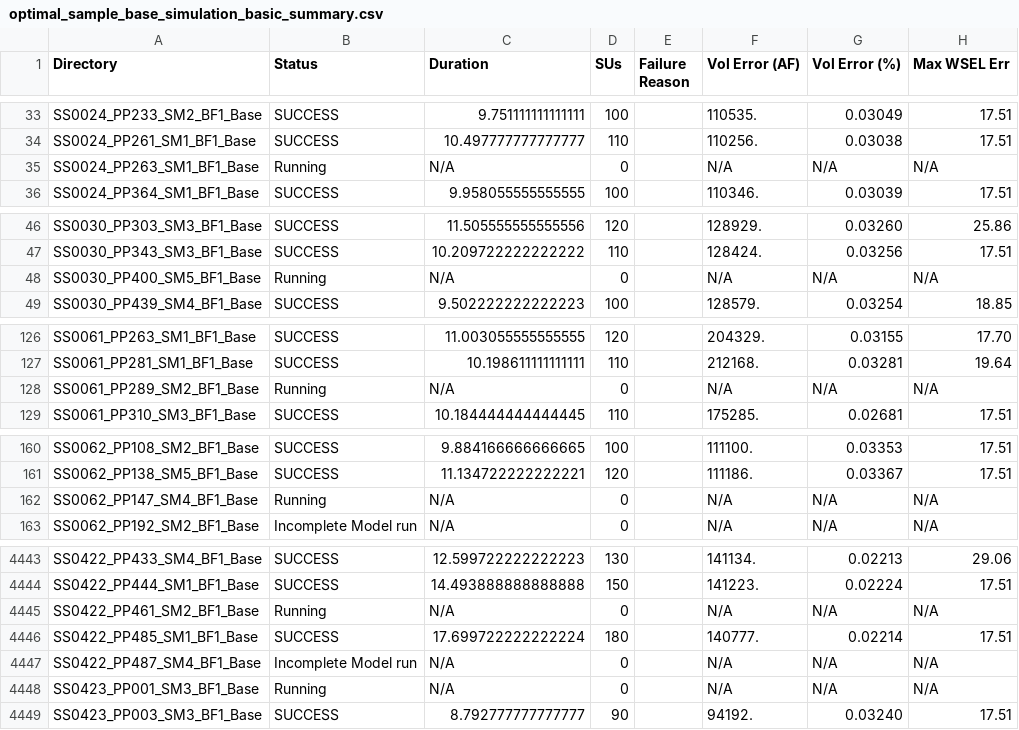
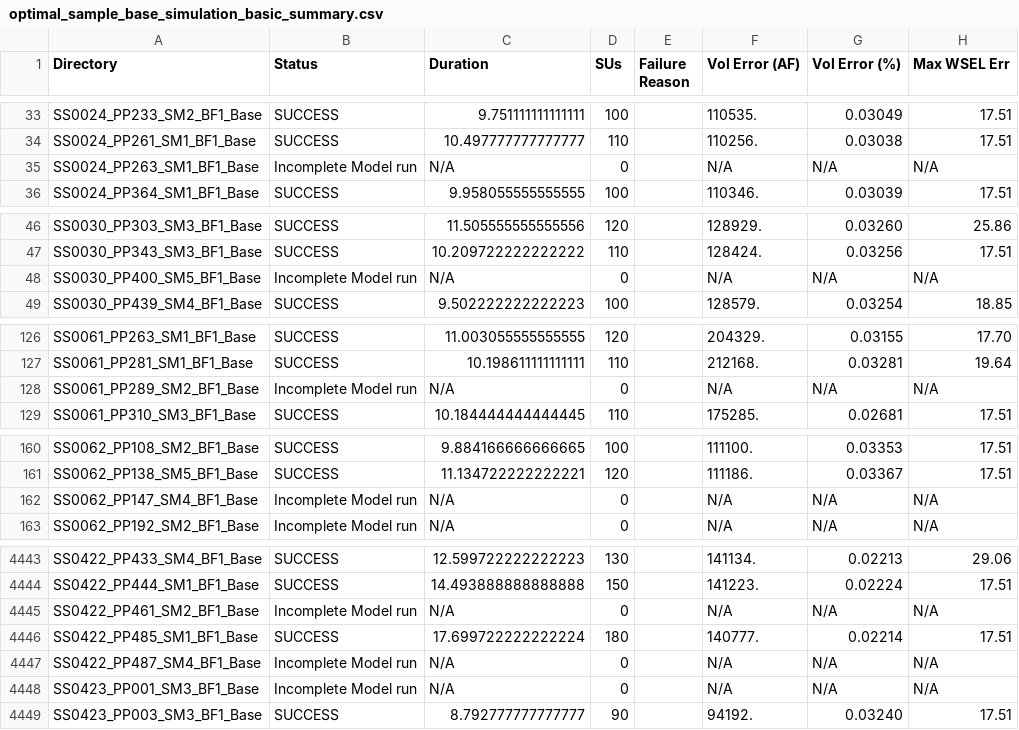
Before and after one commit to akhalid-twi/LWI-production, a CSV file: assets/optimal_sample_base_simulation_basic_summary.csv, drawn as a sheet; only a part is shown, gaps mark what is left out; the diff covers the shown part only; the diff names each change by its address in the sheet, - before the commit and + after, or states it on an @@ line.

```diff
--- a/assets/optimal_sample_base_simulation_basic_summary.csv
+++ b/assets/optimal_sample_base_simulation_basic_summary.csv
-B35 (Status): Running
+B35 (Status): Incomplete Model run
-B48 (Status): Running
+B48 (Status): Incomplete Model run
-B128 (Status): Running
+B128 (Status): Incomplete Model run
-B162 (Status): Running
+B162 (Status): Incomplete Model run
-B4445 (Status): Running
+B4445 (Status): Incomplete Model run
-B4448 (Status): Running
+B4448 (Status): Incomplete Model run
```
Also changed, not shown: 23 edited cells elsewhere in this file, 1 other file.
